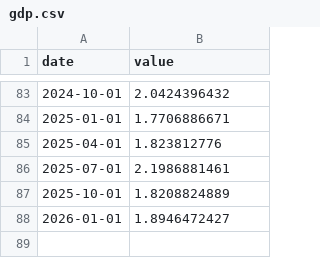
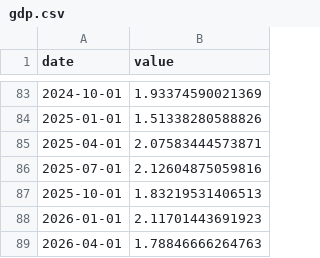
Before and after one commit to Yash1bajpai/Global-MacroForecast, a CSV file: data/raw/india/gdp.csv, drawn as a sheet; only a part is shown, gaps mark what is left out; the diff covers the shown part only.

```diff
--- a/data/raw/india/gdp.csv
+++ b/data/raw/india/gdp.csv
@@ -83,6 +83,7 @@ date,value
-2024-10-01,2.0424396432
-2025-01-01,1.7706886671
-2025-04-01,1.823812776
-2025-07-01,2.1986881461
-2025-10-01,1.8208824889
-2026-01-01,1.8946472427
+2024-10-01,1.93374590021369
+2025-01-01,1.51338280588826
+2025-04-01,2.07583444573871
+2025-07-01,2.12604875059816
+2025-10-01,1.83219531406513
+2026-01-01,2.11701443691923
+2026-04-01,1.78846666264763
```
Also changed, not shown: 81 edited cells elsewhere in this file, data/features/global_features.csv, data/features/india_features.csv, 28 other files.
